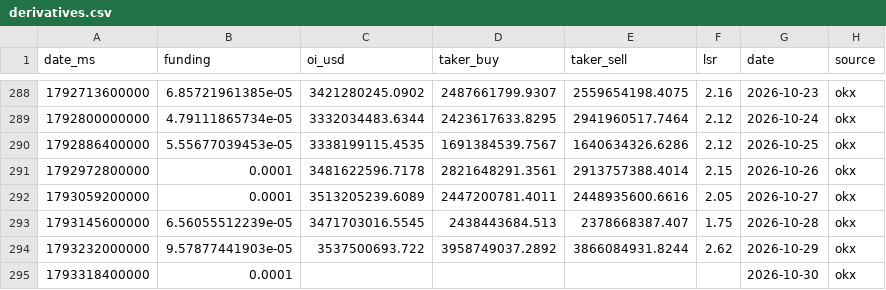
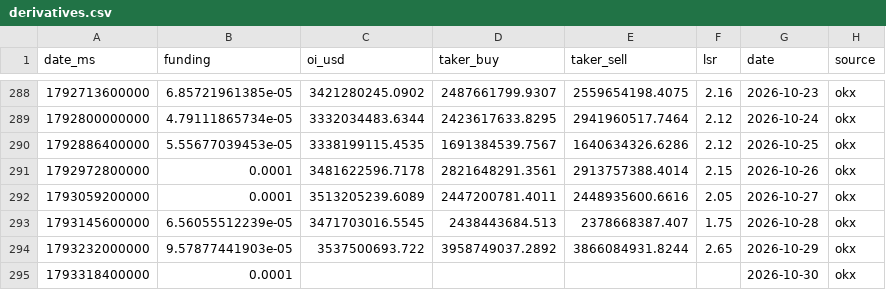
Before and after one commit to kenhuangads/btc-trader, a CSV file: history/derivatives.csv, drawn as a sheet; only a part is shown, gaps mark what is left out.

```diff
--- a/history/derivatives.csv
+++ b/history/derivatives.csv
@@ -293,3 +293,3 @@ date_ms,funding,oi_usd,taker_buy,taker_sell,lsr,date,source
 1793145600000,6.56055512239e-05,3471703016.5545,2438443684.513,2378668387.407,1.75,2026-10-28,okx
-1793232000000,9.57877441903e-05,3537500693.722,3958749037.2892,3866084931.8244,2.62,2026-10-29,okx
+1793232000000,9.57877441903e-05,3537500693.722,3958749037.2892,3866084931.8244,2.65,2026-10-29,okx
 1793318400000,0.0001,,,,,2026-10-30,okx
```
Also changed, not shown: 10 other files.
